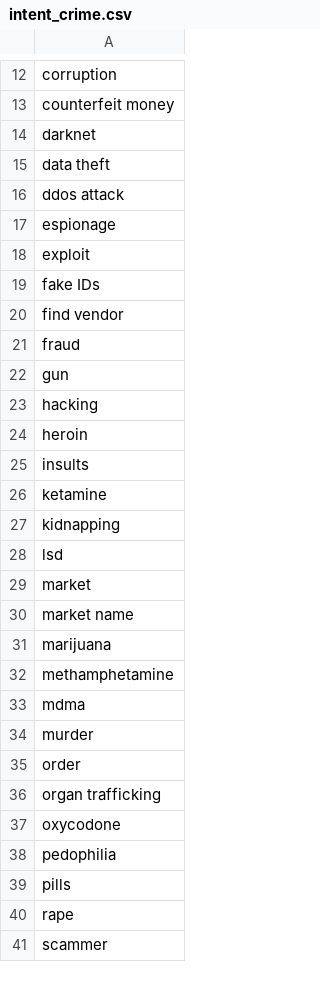
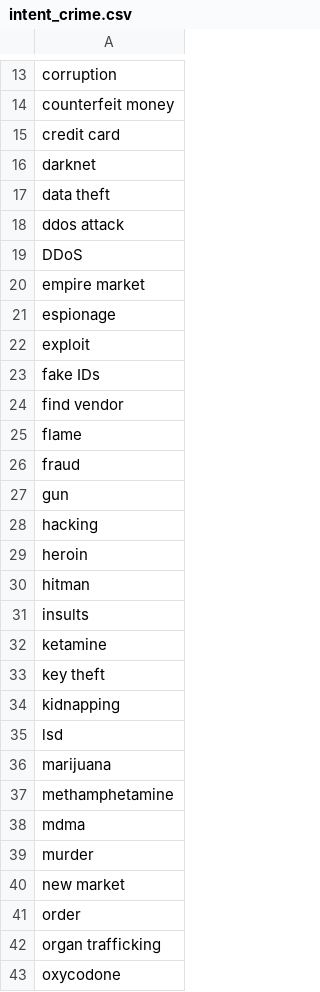
Before and after one commit to D0men1c0/ISSR_Darkweb, a CSV file: intent_crime.csv, drawn as a sheet; only a part is shown, gaps mark what is left out; the shorter side is filled out with more unchanged rows; removed rows and columns are numbered as before the commit, all else as after; the diff covers the shown part only; the diff names each change by its address in the sheet, - before the commit and + after, or states it on an @@ line.

```diff
--- a/intent_crime.csv
+++ b/intent_crime.csv
+row 15: credit card
+row 19: DDoS
+row 20: empire market
+row 25: flame
+row 30: hitman
+row 33: key theft
-row 29: market
-row 30: market name
+row 40: new market
```
Also changed, not shown: 13 added rows and 3 edited cells elsewhere in this file, Analyze_files/CombiningAnalysisCompleteDataset/ThreadAnalysis/ZeroShotClassificationResults/all-MiniLM-L6-v2_400/zero_shot_025.csv, 6 other files.
